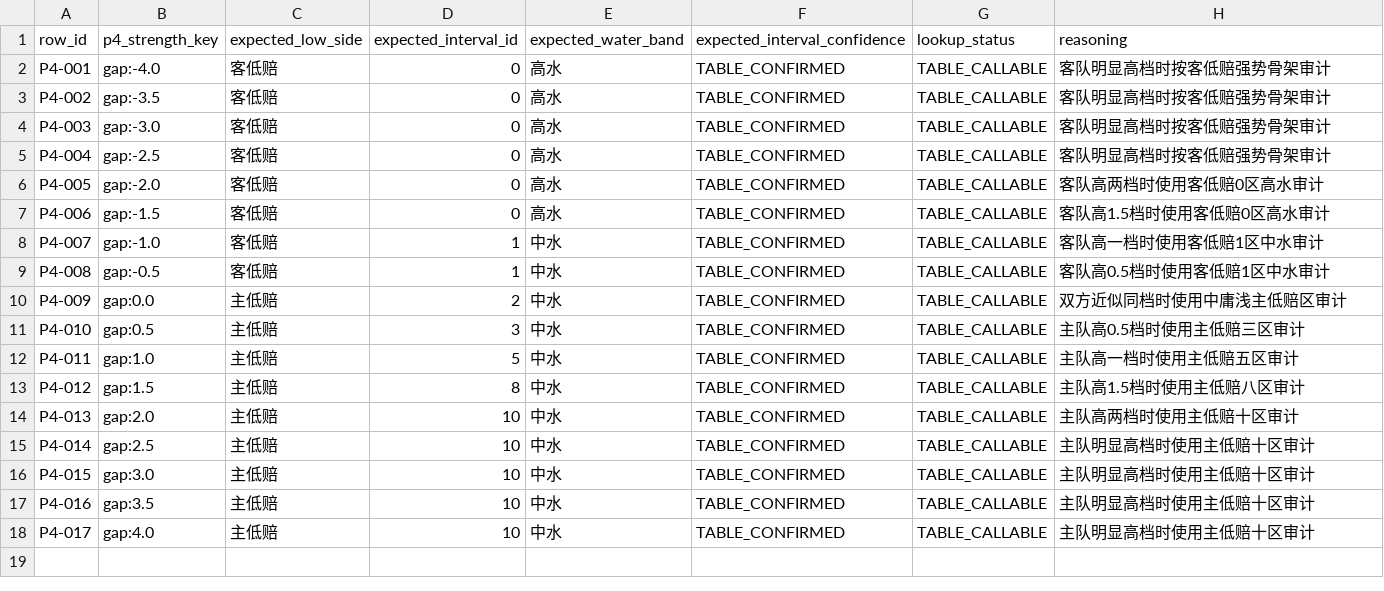
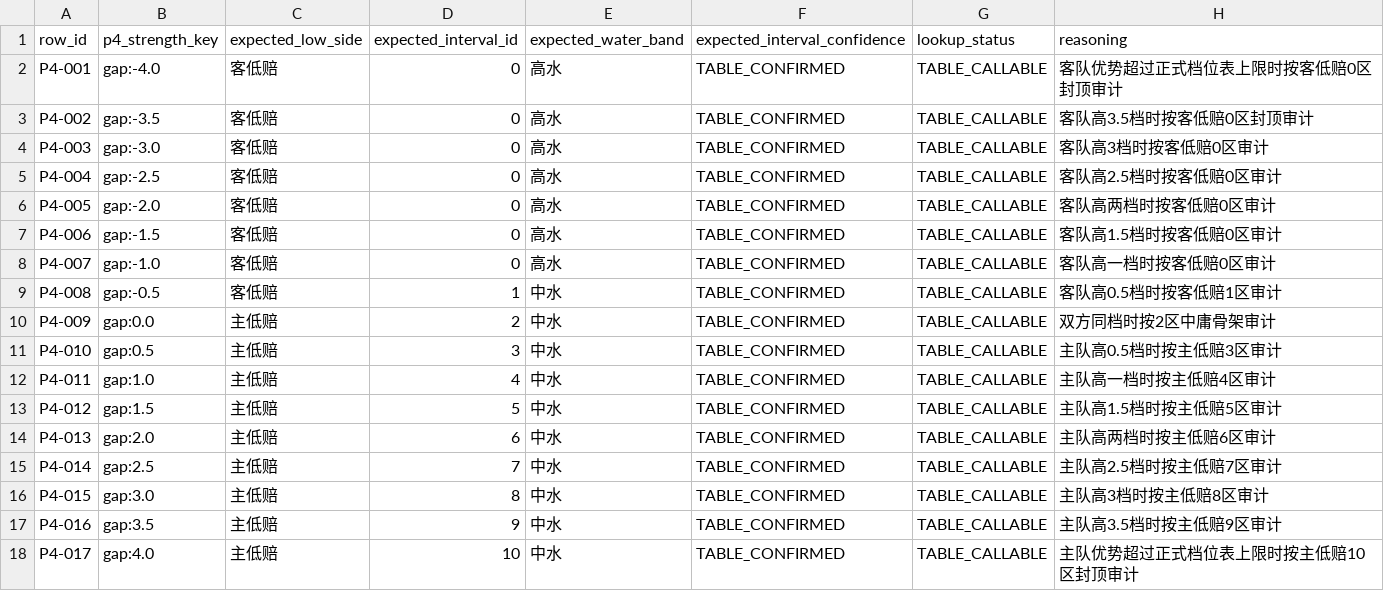
Before and after one commit to sruen/focas-api, a CSV file: focas_engine/data/p4_strength_interval_table.csv, drawn as a sheet.

```diff
--- a/focas_engine/data/p4_strength_interval_table.csv
+++ b/focas_engine/data/p4_strength_interval_table.csv
@@ -1,18 +1,18 @@
 row_id,p4_strength_key,expected_low_side,expected_interval_id,expected_water_band,expected_interval_confidence,lookup_status,reasoning
-P4-001,gap:-4.0,客低赔,0,高水,TABLE_CONFIRMED,TABLE_CALLABLE,客队明显高档时按客低赔强势骨架审计
-P4-002,gap:-3.5,客低赔,0,高水,TABLE_CONFIRMED,TABLE_CALLABLE,客队明显高档时按客低赔强势骨架审计
-P4-003,gap:-3.0,客低赔,0,高水,TABLE_CONFIRMED,TABLE_CALLABLE,客队明显高档时按客低赔强势骨架审计
-P4-004,gap:-2.5,客低赔,0,高水,TABLE_CONFIRMED,TABLE_CALLABLE,客队明显高档时按客低赔强势骨架审计
-P4-005,gap:-2.0,客低赔,0,高水,TABLE_CONFIRMED,TABLE_CALLABLE,客队高两档时使用客低赔0区高水审计
-P4-006,gap:-1.5,客低赔,0,高水,TABLE_CONFIRMED,TABLE_CALLABLE,客队高1.5档时使用客低赔0区高水审计
-P4-007,gap:-1.0,客低赔,1,中水,TABLE_CONFIRMED,TABLE_CALLABLE,客队高一档时使用客低赔1区中水审计
-P4-008,gap:-0.5,客低赔,1,中水,TABLE_CONFIRMED,TABLE_CALLABLE,客队高0.5档时使用客低赔1区中水审计
-P4-009,gap:0.0,主低赔,2,中水,TABLE_CONFIRMED,TABLE_CALLABLE,双方近似同档时使用中庸浅主低赔区审计
-P4-010,gap:0.5,主低赔,3,中水,TABLE_CONFIRMED,TABLE_CALLABLE,主队高0.5档时使用主低赔三区审计
-P4-011,gap:1.0,主低赔,5,中水,TABLE_CONFIRMED,TABLE_CALLABLE,主队高一档时使用主低赔五区审计
-P4-012,gap:1.5,主低赔,8,中水,TABLE_CONFIRMED,TABLE_CALLABLE,主队高1.5档时使用主低赔八区审计
-P4-013,gap:2.0,主低赔,10,中水,TABLE_CONFIRMED,TABLE_CALLABLE,主队高两档时使用主低赔十区审计
-P4-014,gap:2.5,主低赔,10,中水,TABLE_CONFIRMED,TABLE_CALLABLE,主队明显高档时使用主低赔十区审计
-P4-015,gap:3.0,主低赔,10,中水,TABLE_CONFIRMED,TABLE_CALLABLE,主队明显高档时使用主低赔十区审计
-P4-016,gap:3.5,主低赔,10,中水,TABLE_CONFIRMED,TABLE_CALLABLE,主队明显高档时使用主低赔十区审计
-P4-017,gap:4.0,主低赔,10,中水,TABLE_CONFIRMED,TABLE_CALLABLE,主队明显高档时使用主低赔十区审计
+P4-001,gap:-4.0,客低赔,0,高水,TABLE_CONFIRMED,TABLE_CALLABLE,客队优势超过正式档位表上限时按客低赔0区封顶审计
+P4-002,gap:-3.5,客低赔,0,高水,TABLE_CONFIRMED,TABLE_CALLABLE,客队高3.5档时按客低赔0区封顶审计
+P4-003,gap:-3.0,客低赔,0,高水,TABLE_CONFIRMED,TABLE_CALLABLE,客队高3档时按客低赔0区审计
+P4-004,gap:-2.5,客低赔,0,高水,TABLE_CONFIRMED,TABLE_CALLABLE,客队高2.5档时按客低赔0区审计
+P4-005,gap:-2.0,客低赔,0,高水,TABLE_CONFIRMED,TABLE_CALLABLE,客队高两档时按客低赔0区审计
+P4-006,gap:-1.5,客低赔,0,高水,TABLE_CONFIRMED,TABLE_CALLABLE,客队高1.5档时按客低赔0区审计
+P4-007,gap:-1.0,客低赔,0,高水,TABLE_CONFIRMED,TABLE_CALLABLE,客队高一档时按客低赔0区审计
+P4-008,gap:-0.5,客低赔,1,中水,TABLE_CONFIRMED,TABLE_CALLABLE,客队高0.5档时按客低赔1区审计
+P4-009,gap:0.0,主低赔,2,中水,TABLE_CONFIRMED,TABLE_CALLABLE,双方同档时按2区中庸骨架审计
+P4-010,gap:0.5,主低赔,3,中水,TABLE_CONFIRMED,TABLE_CALLABLE,主队高0.5档时按主低赔3区审计
+P4-011,gap:1.0,主低赔,4,中水,TABLE_CONFIRMED,TABLE_CALLABLE,主队高一档时按主低赔4区审计
+P4-012,gap:1.5,主低赔,5,中水,TABLE_CONFIRMED,TABLE_CALLABLE,主队高1.5档时按主低赔5区审计
+P4-013,gap:2.0,主低赔,6,中水,TABLE_CONFIRMED,TABLE_CALLABLE,主队高两档时按主低赔6区审计
+P4-014,gap:2.5,主低赔,7,中水,TABLE_CONFIRMED,TABLE_CALLABLE,主队高2.5档时按主低赔7区审计
+P4-015,gap:3.0,主低赔,8,中水,TABLE_CONFIRMED,TABLE_CALLABLE,主队高3档时按主低赔8区审计
+P4-016,gap:3.5,主低赔,9,中水,TABLE_CONFIRMED,TABLE_CALLABLE,主队高3.5档时按主低赔9区审计
+P4-017,gap:4.0,主低赔,10,中水,TABLE_CONFIRMED,TABLE_CALLABLE,主队优势超过正式档位表上限时按主低赔10区封顶审计
```
Also changed, not shown: 8 other files.
